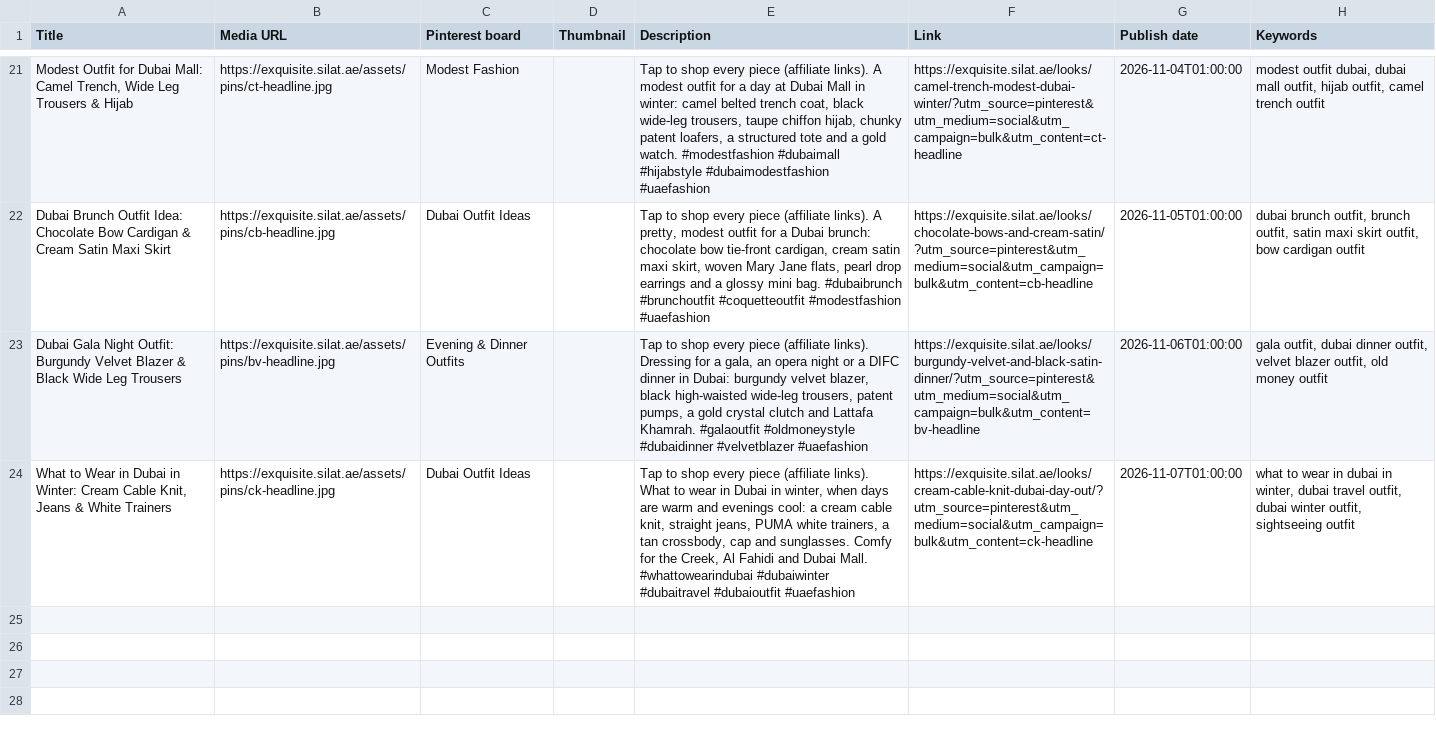
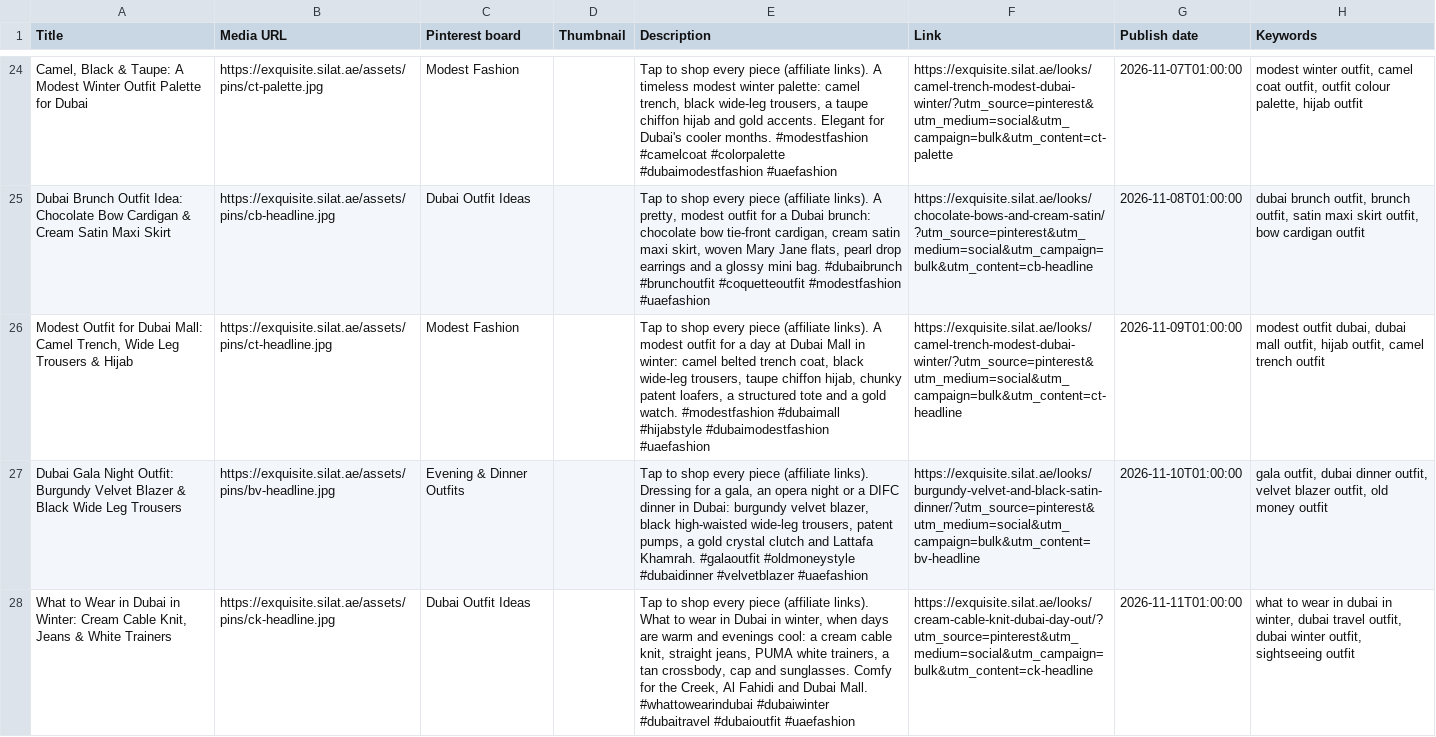
Before and after one commit to haniyasilat/exquisite-silat, a CSV file: pinterest/bulk-upload.csv, drawn as a sheet; only a part is shown, gaps mark what is left out; addresses are those after the commit; the diff covers the shown part only; the diff names each change by its address in the sheet, - before the commit and + after, or states it on an @@ line.

Commit message:
Pin batch 2 matches what was really uploaded (27-pin CSV of 1c514c4): add the new looks' 4 never-uploaded pins, drop the -2 copies

```diff
--- a/pinterest/bulk-upload.csv
+++ b/pinterest/bulk-upload.csv
-A24 (Title): Modest Outfit for Dubai Mall: Camel Trench, Wide Leg Trousers & Hijab
+A24 (Title): Camel, Black & Taupe: A Modest Winter Outfit Palette for Dubai
-B24 (Media URL): https://exquisite.silat.ae/assets/pins/ct-headline.jpg
+B24 (Media URL): https://exquisite.silat.ae/assets/pins/ct-palette.jpg
-E24 (Description): …links). A modest outfit for a day at Dubai Mall in winter: camel belted trench coat, black wide-leg trousers, taupe chiffon hijab, chunky patent loafers, a structured tote and a gold watch. #modestfashion #dubaimall #hijabstyle #dubaimodestfashion #uaefashion
+E24 (Description): …links). A timeless modest winter palette: camel trench, black wide-leg trousers, a taupe chiffon hijab and gold accents. Elegant for Dubai's cooler months. #modestfashion #camelcoat #colorpalette #dubaimodestfashion #uaefashion
-F24 (Link): https://exquisite.silat.ae/looks/camel-trench-modest-dubai-winter/?utm_source=pinterest&utm_medium=social&utm_campaign=bulk&utm_content=ct-headline
+F24 (Link): https://exquisite.silat.ae/looks/camel-trench-modest-dubai-winter/?utm_source=pinterest&utm_medium=social&utm_campaign=bulk&utm_content=ct-palette
-G24 (Publish date): 2026-11-04T01:00:00
+G24 (Publish date): 2026-11-07T01:00:00
-H24 (Keywords): modest outfit dubai, dubai mall outfit, hijab outfit, camel trench outfit
+H24 (Keywords): modest winter outfit, camel coat outfit, outfit colour palette, hijab outfit
-G25 (Publish date): 2026-11-05T01:00:00
+G25 (Publish date): 2026-11-08T01:00:00
+row 26: Modest Outfit for Dubai Mall: Camel Trench, Wide Leg Trousers & Hijab | https://exquisite.silat.ae/assets/pins/ct-headline.jpg | Modest Fashion |  | Tap to shop every piece (affiliate links). A modest outfit for a day at Dubai Mall in winter: camel belted trench coat, black wide-leg trousers, taupe chiffon hijab, chunky patent loafers, a structured tote and a gold watch. #modestfashion #dubaimall #hijabstyle #dubaimodestfashion #uaefashion | https://exquisite.silat.ae/looks/camel-trench-modest-dubai-winter/?utm_source=pinterest&utm_medium=social&utm_campaign=bulk&utm_content=ct-headline | 2026-11-09T01:00:00 | modest outfit dubai, dubai mall outfit, hijab outfit, camel trench outfit
-G27 (Publish date): 2026-11-06T01:00:00
+G27 (Publish date): 2026-11-10T01:00:00
-G28 (Publish date): 2026-11-07T01:00:00
+G28 (Publish date): 2026-11-11T01:00:00
```
Also changed, not shown: 3 added rows and 25 edited cells elsewhere in this file, 3 other files.
